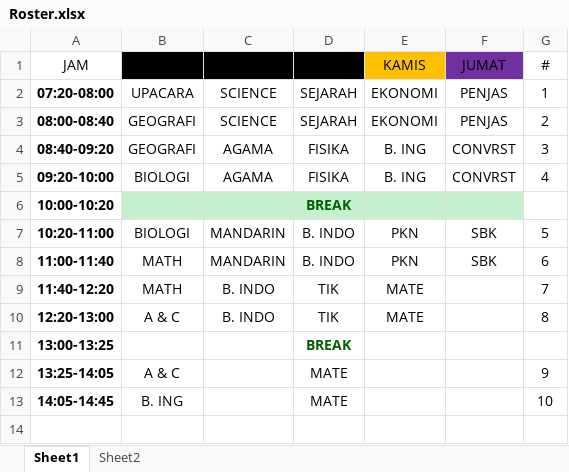
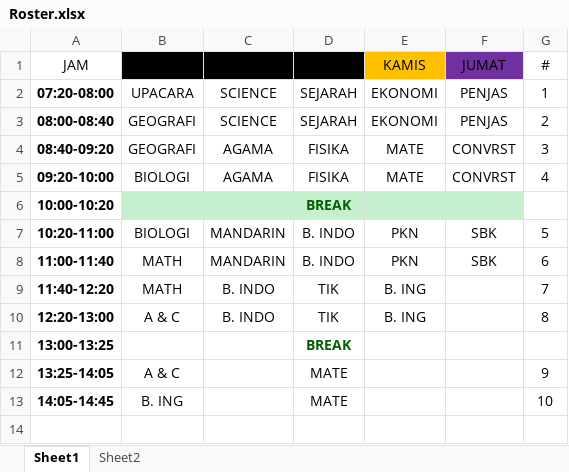
Before and after one commit to JNA-Alliance/Beethoven-Class-IX, an Excel workbook: Roster.xlsx, sheet Sheet1, drawn as a sheet; only a part is shown; values as stored, in another font and other column widths than the file's, no borders; table styles not drawn; the diff names each change by its address in the sheet, - before the commit and + after, or states it on an @@ line.

Commit message:
Update Roster dan Kisi2 Taekwondo

```diff
--- a/Roster.xlsx (sheet Sheet1)
+++ b/Roster.xlsx (sheet Sheet1)
-E4:E5 (KAMIS): B. ING
+E4:E5 (KAMIS): MATE
-E9:E10 (KAMIS): MATE
+E9:E10 (KAMIS): B. ING
```
Also changed, not shown: 1 other file.
